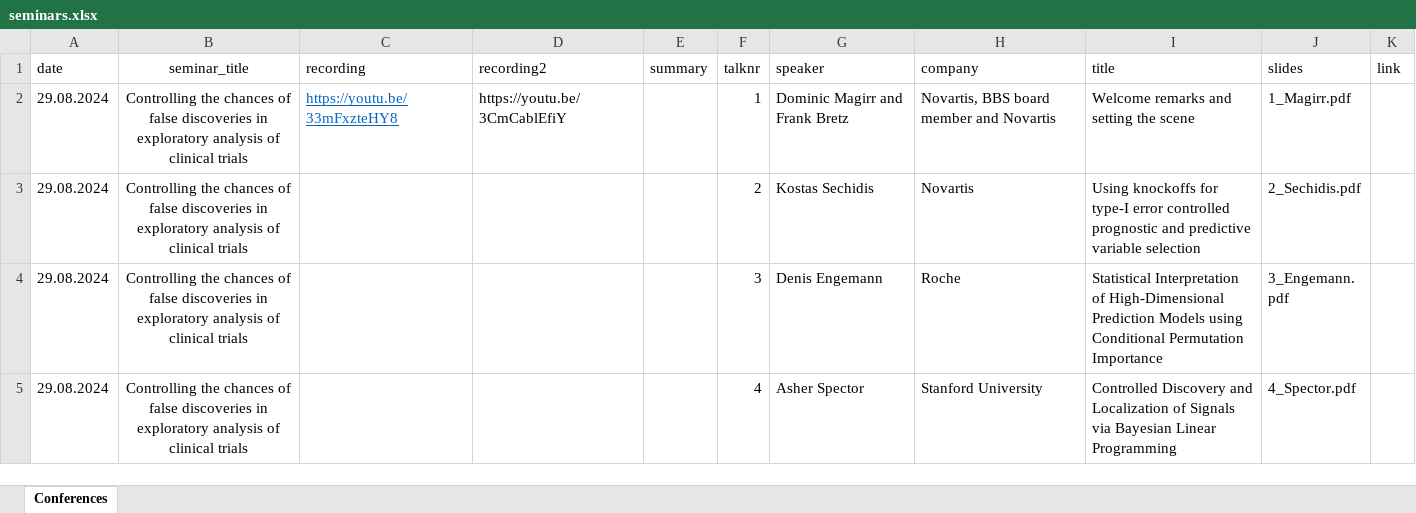
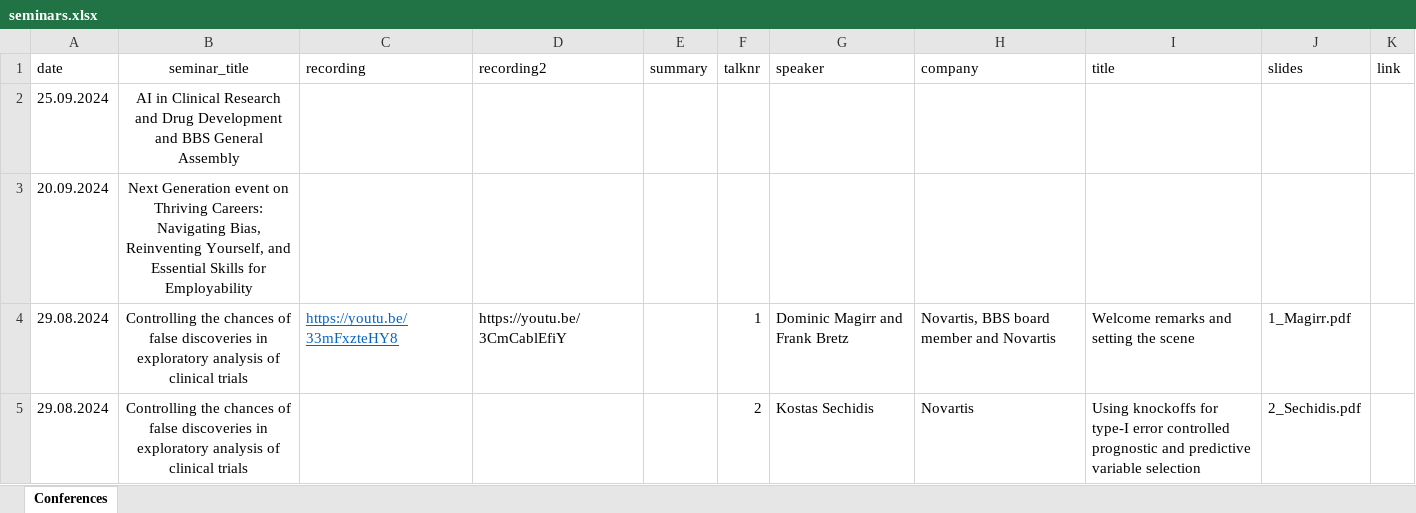
Before and after one commit to baselbiometrics/home, an Excel workbook: data/seminars.xlsx, sheet Conferences, drawn as a sheet; only a part is shown; the shorter side is filled out with more unchanged rows; values as stored, in another font and other column widths than the file's, no borders; charts and pictures not drawn; the diff names each change by its address in the sheet, - before the commit and + after, or states it on an @@ line.

```diff
--- a/data/seminars.xlsx (sheet Conferences)
+++ b/data/seminars.xlsx (sheet Conferences)
+row 2: 25.09.2024 | AI in Clinical Research and Drug Development and BBS General Assembly
+row 3: 20.09.2024 | Next Generation event on Thriving Careers: Navigating Bias, Reinventing Yourself, and Essential Skills for Employability
```
Also changed, not shown: charts or pictures, data/upcoming.xlsx, 8 other files.
